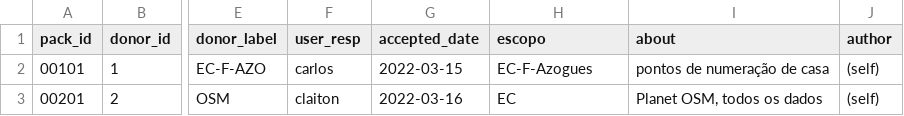
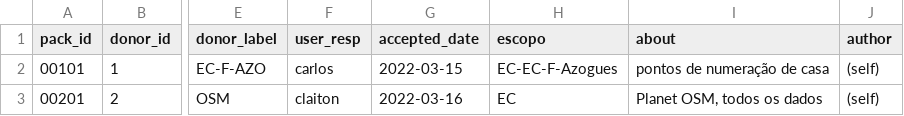
Before and after one commit to digital-guard/preserv-EC, a CSV file: data/donatedPack.csv, drawn as a sheet; only a part is shown, gaps mark what is left out; the diff names each change by its address in the sheet, - before the commit and + after, or states it on an @@ line.

Commit message:
Ajuste no escopo.

```diff
--- a/data/donatedPack.csv
+++ b/data/donatedPack.csv
-H2 (escopo): EC-F-Azogues
+H2 (escopo): EC-EC-F-Azogues
```
